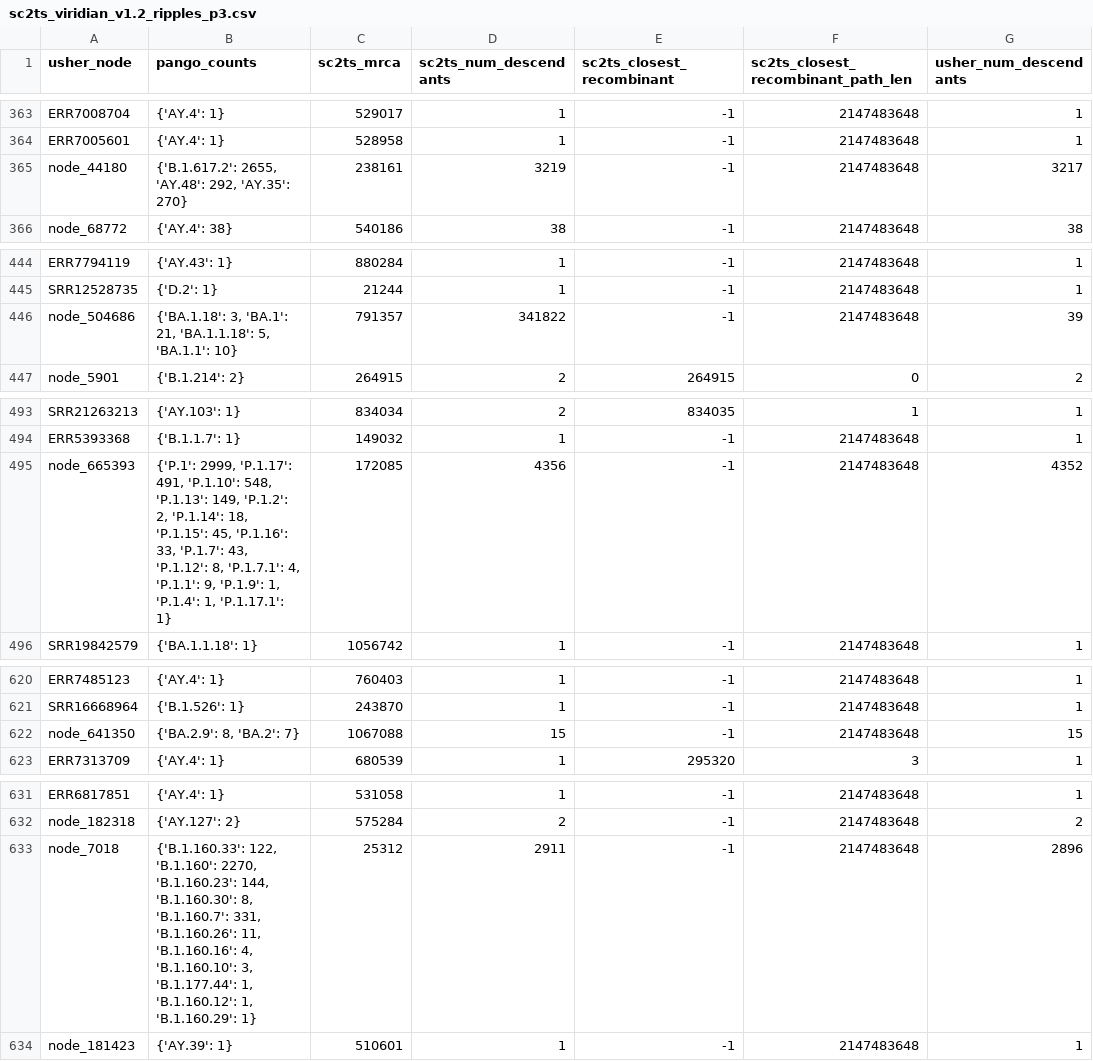
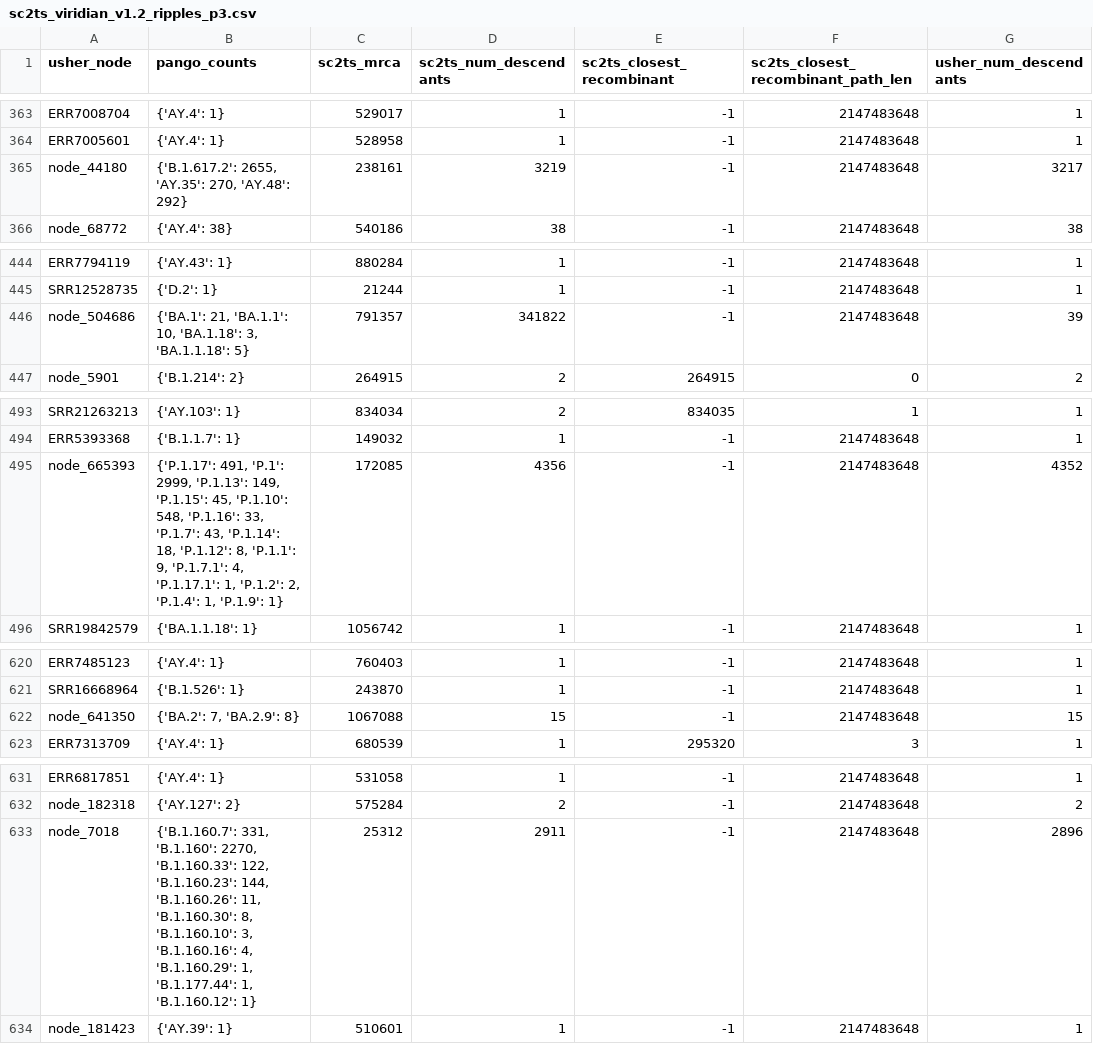
Before and after one commit to jeromekelleher/sc2ts-paper, a CSV file: arg_postprocessing/sc2ts_viridian_v1.2_ripples_p3.csv, drawn as a sheet; only a part is shown, gaps mark what is left out; the diff covers the shown part only.

```diff
--- a/arg_postprocessing/sc2ts_viridian_v1.2_ripples_p3.csv
+++ b/arg_postprocessing/sc2ts_viridian_v1.2_ripples_p3.csv
@@ -364,3 +364,3 @@ ERR7008704,{'AY.4': 1},529017,1,-1,2147483648,1
 ERR7005601,{'AY.4': 1},528958,1,-1,2147483648,1
-node_44180,"{'B.1.617.2': 2655, 'AY.48': 292, 'AY.35': 270}",238161,3219,-1,2147483648,3217
+node_44180,"{'B.1.617.2': 2655, 'AY.35': 270, 'AY.48': 292}",238161,3219,-1,2147483648,3217
 node_68772,{'AY.4': 38},540186,38,-1,2147483648,38
@@ -445,3 +445,3 @@ ERR7794119,{'AY.43': 1},880284,1,-1,2147483648,1
 SRR12528735,{'D.2': 1},21244,1,-1,2147483648,1
-node_504686,"{'BA.1.18': 3, 'BA.1': 21, 'BA.1.1.18': 5, 'BA.1.1': 10}",791357,341822,-1,2147483648,39
+node_504686,"{'BA.1': 21, 'BA.1.1': 10, 'BA.1.18': 3, 'BA.1.1.18': 5}",791357,341822,-1,2147483648,39
 node_5901,{'B.1.214': 2},264915,2,264915,0,2
@@ -494,3 +494,3 @@ SRR21263213,{'AY.103': 1},834034,2,834035,1,1
 ERR5393368,{'B.1.1.7': 1},149032,1,-1,2147483648,1
-node_665393,"{'P.1': 2999, 'P.1.17': 491, 'P.1.10': 548, 'P.1.13': 149, 'P.1.2': 2, 'P.1.14': 18, 'P.1.15': 45, 'P.1.16': 33, 'P.1.7': 43, 'P.1.12': 8, 'P.1.7.1': 4, 'P.1.1': 9, 'P.1.9': 1, 'P.1.4': 1, 'P.1.17.1': 1}",172085,4356,-1,2147483648,4352
+node_665393,"{'P.1.17': 491, 'P.1': 2999, 'P.1.13': 149, 'P.1.15': 45, 'P.1.10': 548, 'P.1.16': 33, 'P.1.7': 43, 'P.1.14': 18, 'P.1.12': 8, 'P.1.1': 9, 'P.1.7.1': 4, 'P.1.17.1': 1, 'P.1.2': 2, 'P.1.4': 1, 'P.1.9': 1}",172085,4356,-1,2147483648,4352
 SRR19842579,{'BA.1.1.18': 1},1056742,1,-1,2147483648,1
@@ -621,3 +621,3 @@ ERR7485123,{'AY.4': 1},760403,1,-1,2147483648,1
 SRR16668964,{'B.1.526': 1},243870,1,-1,2147483648,1
-node_641350,"{'BA.2.9': 8, 'BA.2': 7}",1067088,15,-1,2147483648,15
+node_641350,"{'BA.2': 7, 'BA.2.9': 8}",1067088,15,-1,2147483648,15
 ERR7313709,{'AY.4': 1},680539,1,295320,3,1
@@ -632,3 +632,3 @@ ERR6817851,{'AY.4': 1},531058,1,-1,2147483648,1
 node_182318,{'AY.127': 2},575284,2,-1,2147483648,2
-node_7018,"{'B.1.160.33': 122, 'B.1.160': 2270, 'B.1.160.23': 144, 'B.1.160.30': 8, 'B.1.160.7': 331, 'B.1.160.26': 11, 'B.1.160.16': 4, 'B.1.160.10': 3, 'B.1.177.44': 1, 'B.1.160.12': 1, 'B.1.160.29': 1}",25312,2911,-1,2147483648,2896
+node_7018,"{'B.1.160.7': 331, 'B.1.160': 2270, 'B.1.160.33': 122, 'B.1.160.23': 144, 'B.1.160.26': 11, 'B.1.160.30': 8, 'B.1.160.10': 3, 'B.1.160.16': 4, 'B.1.160.29': 1, 'B.1.177.44': 1, 'B.1.160.12': 1}",25312,2911,-1,2147483648,2896
 node_181423,{'AY.39': 1},510601,1,-1,2147483648,1
```
Also changed, not shown: 43 edited cells elsewhere in this file, arg_postprocessing/sc2ts_viridian_v1.2_ripples_p4.csv, 2 other files.
